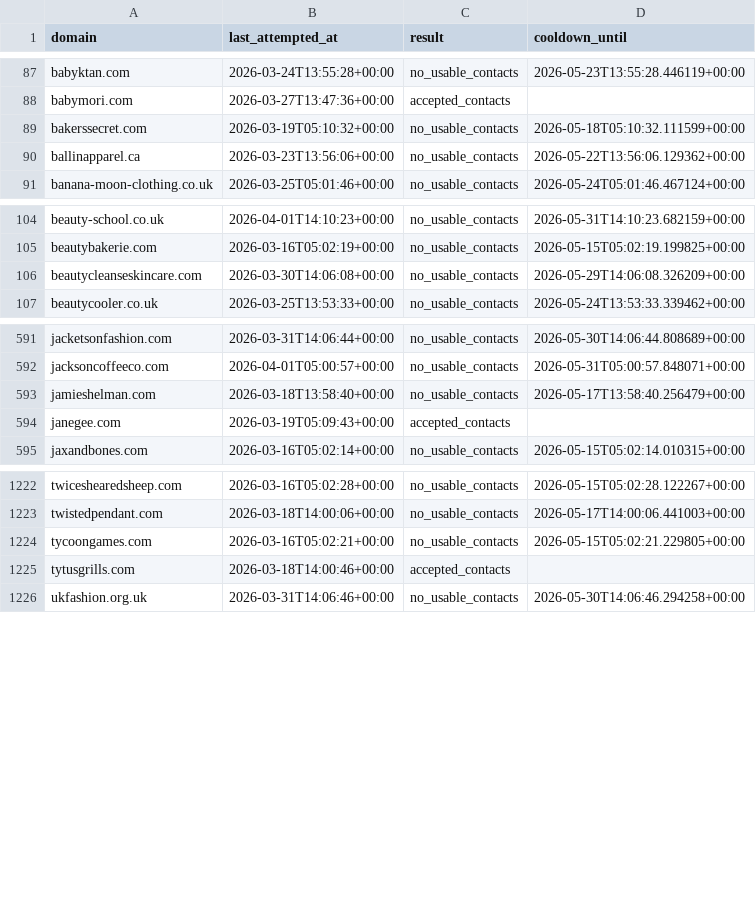
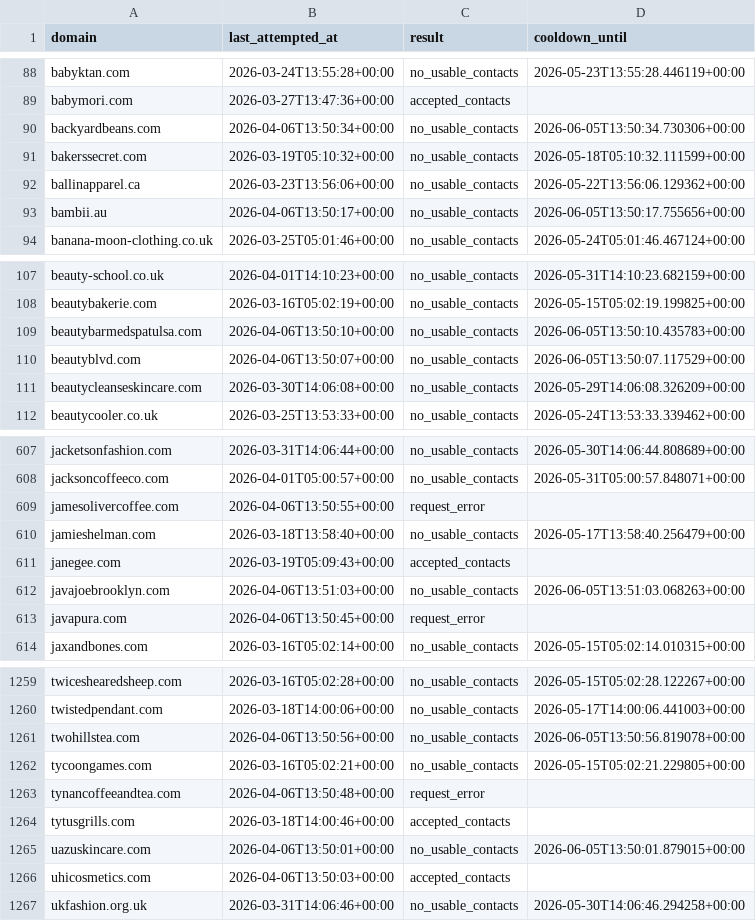
Before and after one commit to david-anata/Lead-scraper, a CSV file: state/apollo_attempts.csv, drawn as a sheet; only a part is shown, gaps mark what is left out; the diff covers the shown part only.

Commit message:
Update Apollo attempts state

```diff
--- a/state/apollo_attempts.csv
+++ b/state/apollo_attempts.csv
@@ -88,4 +89,6 @@ babyktan.com,2026-03-24T13:55:28+00:00,no_usable_contacts,2026-05-23T13:55:28.44
 babymori.com,2026-03-27T13:47:36+00:00,accepted_contacts,
+backyardbeans.com,2026-04-06T13:50:34+00:00,no_usable_contacts,2026-06-05T13:50:34.730306+00:00
 bakerssecret.com,2026-03-19T05:10:32+00:00,no_usable_contacts,2026-05-18T05:10:32.111599+00:00
 ballinapparel.ca,2026-03-23T13:56:06+00:00,no_usable_contacts,2026-05-22T13:56:06.129362+00:00
+bambii.au,2026-04-06T13:50:17+00:00,no_usable_contacts,2026-06-05T13:50:17.755656+00:00
 banana-moon-clothing.co.uk,2026-03-25T05:01:46+00:00,no_usable_contacts,2026-05-24T05:01:46.467124+00:00
@@ -105,2 +108,4 @@ beauty-school.co.uk,2026-04-01T14:10:23+00:00,no_usable_contacts,2026-05-31T14:1
 beautybakerie.com,2026-03-16T05:02:19+00:00,no_usable_contacts,2026-05-15T05:02:19.199825+00:00
+beautybarmedspatulsa.com,2026-04-06T13:50:10+00:00,no_usable_contacts,2026-06-05T13:50:10.435783+00:00
+beautyblvd.com,2026-04-06T13:50:07+00:00,no_usable_contacts,2026-06-05T13:50:07.117529+00:00
 beautycleanseskincare.com,2026-03-30T14:06:08+00:00,no_usable_contacts,2026-05-29T14:06:08.326209+00:00
@@ -592,4 +608,7 @@ jacketsonfashion.com,2026-03-31T14:06:44+00:00,no_usable_contacts,2026-05-30T14:
 jacksoncoffeeco.com,2026-04-01T05:00:57+00:00,no_usable_contacts,2026-05-31T05:00:57.848071+00:00
+jamesolivercoffee.com,2026-04-06T13:50:55+00:00,request_error,
 jamieshelman.com,2026-03-18T13:58:40+00:00,no_usable_contacts,2026-05-17T13:58:40.256479+00:00
 janegee.com,2026-03-19T05:09:43+00:00,accepted_contacts,
+javajoebrooklyn.com,2026-04-06T13:51:03+00:00,no_usable_contacts,2026-06-05T13:51:03.068263+00:00
+javapura.com,2026-04-06T13:50:45+00:00,request_error,
 jaxandbones.com,2026-03-16T05:02:14+00:00,no_usable_contacts,2026-05-15T05:02:14.010315+00:00
@@ -1223,4 +1260,8 @@ twiceshearedsheep.com,2026-03-16T05:02:28+00:00,no_usable_contacts,2026-05-15T05
 twistedpendant.com,2026-03-18T14:00:06+00:00,no_usable_contacts,2026-05-17T14:00:06.441003+00:00
+twohillstea.com,2026-04-06T13:50:56+00:00,no_usable_contacts,2026-06-05T13:50:56.819078+00:00
 tycoongames.com,2026-03-16T05:02:21+00:00,no_usable_contacts,2026-05-15T05:02:21.229805+00:00
+tynancoffeeandtea.com,2026-04-06T13:50:48+00:00,request_error,
 tytusgrills.com,2026-03-18T14:00:46+00:00,accepted_contacts,
+uazuskincare.com,2026-04-06T13:50:01+00:00,no_usable_contacts,2026-06-05T13:50:01.879015+00:00
+uhicosmetics.com,2026-04-06T13:50:03+00:00,accepted_contacts,
 ukfashion.org.uk,2026-03-31T14:06:46+00:00,no_usable_contacts,2026-05-30T14:06:46.294258+00:00
```
Also changed, not shown: 34 added rows elsewhere in this file.
